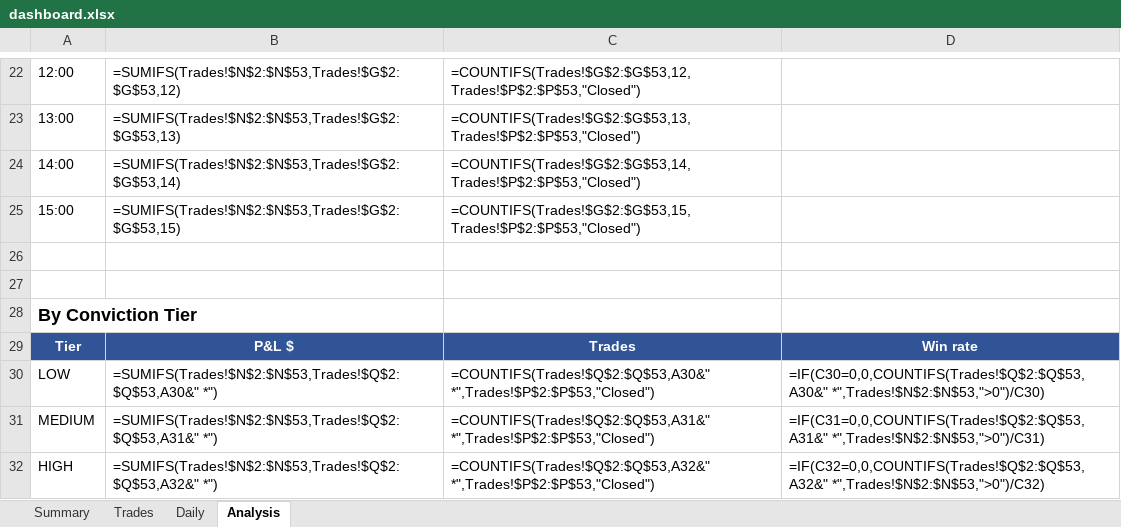
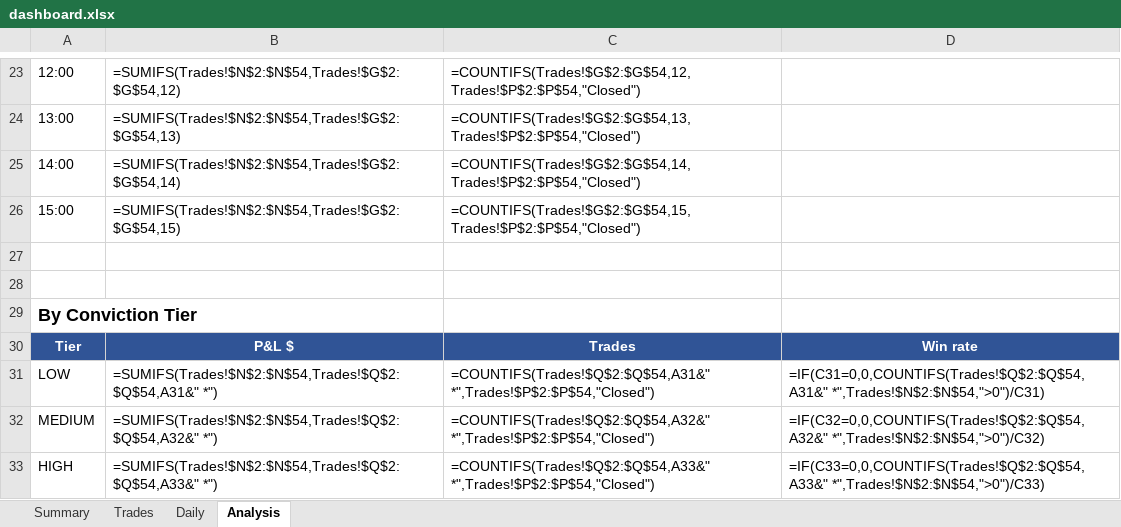
Before and after one commit to rakeshnemani/0dte, an Excel workbook: dashboard.xlsx, sheet Analysis, drawn as a sheet; only a part is shown, gaps mark what is left out; values as stored, in another font and other column widths than the file's, no borders; formulas without a stored value are shown as written; charts and pictures not drawn; addresses are those after the commit; the diff covers the shown part only; the diff names each change by its address in the sheet, - before the commit and + after, or states it on an @@ line.

```diff
--- a/dashboard.xlsx (sheet Analysis)
+++ b/dashboard.xlsx (sheet Analysis)
-B23: =SUMIFS(Trades!$N$2:$N$53,Trades!$G$2:$G$53,12)
+B23: =SUMIFS(Trades!$N$2:$N$54,Trades!$G$2:$G$54,12)
-C23: =COUNTIFS(Trades!$G$2:$G$53,12,Trades!$P$2:$P$53,"Closed")
+C23: =COUNTIFS(Trades!$G$2:$G$54,12,Trades!$P$2:$P$54,"Closed")
-B24: =SUMIFS(Trades!$N$2:$N$53,Trades!$G$2:$G$53,13)
+B24: =SUMIFS(Trades!$N$2:$N$54,Trades!$G$2:$G$54,13)
-C24: =COUNTIFS(Trades!$G$2:$G$53,13,Trades!$P$2:$P$53,"Closed")
+C24: =COUNTIFS(Trades!$G$2:$G$54,13,Trades!$P$2:$P$54,"Closed")
-B25: =SUMIFS(Trades!$N$2:$N$53,Trades!$G$2:$G$53,14)
+B25: =SUMIFS(Trades!$N$2:$N$54,Trades!$G$2:$G$54,14)
-C25: =COUNTIFS(Trades!$G$2:$G$53,14,Trades!$P$2:$P$53,"Closed")
+C25: =COUNTIFS(Trades!$G$2:$G$54,14,Trades!$P$2:$P$54,"Closed")
-B26: =SUMIFS(Trades!$N$2:$N$53,Trades!$G$2:$G$53,15)
+B26: =SUMIFS(Trades!$N$2:$N$54,Trades!$G$2:$G$54,15)
-C26: =COUNTIFS(Trades!$G$2:$G$53,15,Trades!$P$2:$P$53,"Closed")
+C26: =COUNTIFS(Trades!$G$2:$G$54,15,Trades!$P$2:$P$54,"Closed")
-B31: =SUMIFS(Trades!$N$2:$N$53,Trades!$Q$2:$Q$53,A30&" *")
+B31: =SUMIFS(Trades!$N$2:$N$54,Trades!$Q$2:$Q$54,A31&" *")
-C31: =COUNTIFS(Trades!$Q$2:$Q$53,A30&" *",Trades!$P$2:$P$53,"Closed")
+C31: =COUNTIFS(Trades!$Q$2:$Q$54,A31&" *",Trades!$P$2:$P$54,"Closed")
-D31: =IF(C30=0,0,COUNTIFS(Trades!$Q$2:$Q$53,A30&" *",Trades!$N$2:$N$53,">0")/C30)
+D31: =IF(C31=0,0,COUNTIFS(Trades!$Q$2:$Q$54,A31&" *",Trades!$N$2:$N$54,">0")/C31)
-B32: =SUMIFS(Trades!$N$2:$N$53,Trades!$Q$2:$Q$53,A31&" *")
+B32: =SUMIFS(Trades!$N$2:$N$54,Trades!$Q$2:$Q$54,A32&" *")
-C32: =COUNTIFS(Trades!$Q$2:$Q$53,A31&" *",Trades!$P$2:$P$53,"Closed")
+C32: =COUNTIFS(Trades!$Q$2:$Q$54,A32&" *",Trades!$P$2:$P$54,"Closed")
-D32: =IF(C31=0,0,COUNTIFS(Trades!$Q$2:$Q$53,A31&" *",Trades!$N$2:$N$53,">0")/C31)
+D32: =IF(C32=0,0,COUNTIFS(Trades!$Q$2:$Q$54,A32&" *",Trades!$N$2:$N$54,">0")/C32)
-B33: =SUMIFS(Trades!$N$2:$N$53,Trades!$Q$2:$Q$53,A32&" *")
+B33: =SUMIFS(Trades!$N$2:$N$54,Trades!$Q$2:$Q$54,A33&" *")
-C33: =COUNTIFS(Trades!$Q$2:$Q$53,A32&" *",Trades!$P$2:$P$53,"Closed")
+C33: =COUNTIFS(Trades!$Q$2:$Q$54,A33&" *",Trades!$P$2:$P$54,"Closed")
-D33: =IF(C32=0,0,COUNTIFS(Trades!$Q$2:$Q$53,A32&" *",Trades!$N$2:$N$53,">0")/C32)
+D33: =IF(C33=0,0,COUNTIFS(Trades!$Q$2:$Q$54,A33&" *",Trades!$N$2:$N$54,">0")/C33)
```
Also changed, not shown: 1 added row and 30 edited cells elsewhere in this sheet, sheet Daily, sheet Trades, sheet Summary, charts or pictures, 12 other files.
